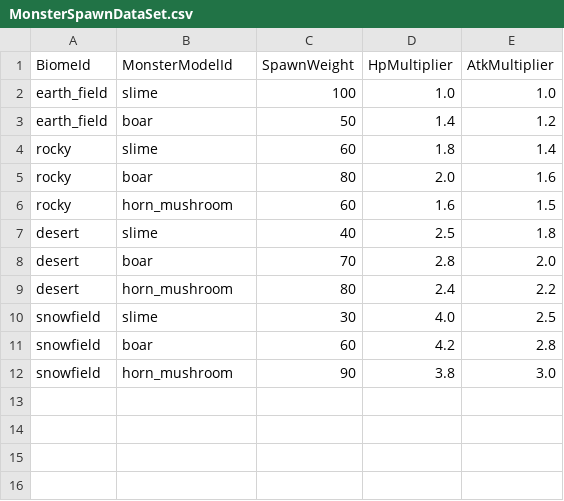
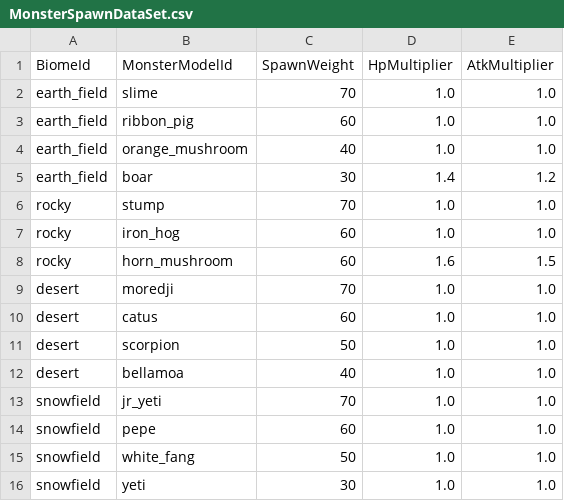
Before and after one commit to Sprityoon/mswgitt, a CSV file: RootDesk/MyDesk/Monster/DataSets/MonsterSpawnDataSet.csv, drawn as a sheet.

```diff
--- a/RootDesk/MyDesk/Monster/DataSets/MonsterSpawnDataSet.csv
+++ b/RootDesk/MyDesk/Monster/DataSets/MonsterSpawnDataSet.csv
@@ -1,12 +1,16 @@
 BiomeId,MonsterModelId,SpawnWeight,HpMultiplier,AtkMultiplier
-earth_field,slime,100,1.0,1.0
-earth_field,boar,50,1.4,1.2
-rocky,slime,60,1.8,1.4
-rocky,boar,80,2.0,1.6
+earth_field,slime,70,1.0,1.0
+earth_field,ribbon_pig,60,1.0,1.0
+earth_field,orange_mushroom,40,1.0,1.0
+earth_field,boar,30,1.4,1.2
+rocky,stump,70,1.0,1.0
+rocky,iron_hog,60,1.0,1.0
 rocky,horn_mushroom,60,1.6,1.5
-desert,slime,40,2.5,1.8
-desert,boar,70,2.8,2.0
-desert,horn_mushroom,80,2.4,2.2
-snowfield,slime,30,4.0,2.5
-snowfield,boar,60,4.2,2.8
-snowfield,horn_mushroom,90,3.8,3.0
+desert,moredji,70,1.0,1.0
+desert,catus,60,1.0,1.0
+desert,scorpion,50,1.0,1.0
+desert,bellamoa,40,1.0,1.0
+snowfield,jr_yeti,70,1.0,1.0
+snowfield,pepe,60,1.0,1.0
+snowfield,white_fang,50,1.0,1.0
+snowfield,yeti,30,1.0,1.0
```
Also changed, not shown: RootDesk/MyDesk/Furniture/DataSets/PortalDestinationDataSet.csv, RootDesk/MyDesk/MapObjects/DataSets/ItemDropDataSet.csv, 52 other files.
